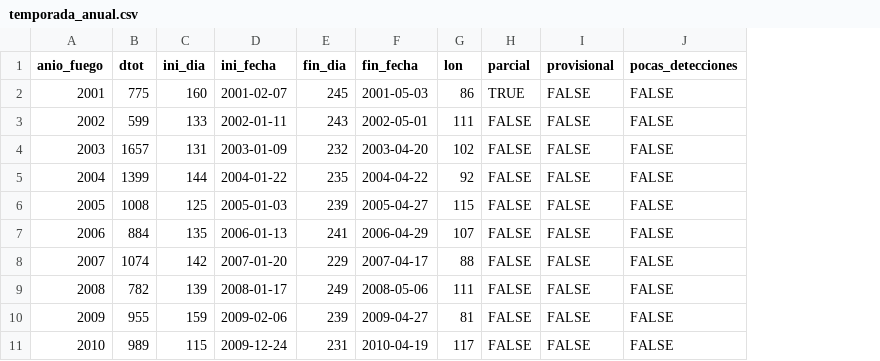
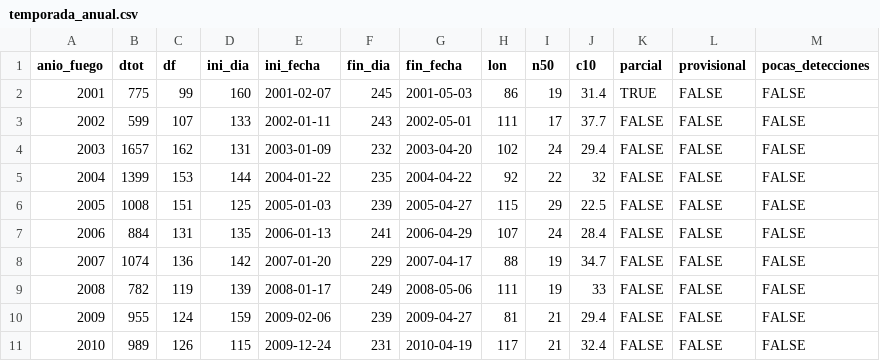
Before and after one commit to incendios-forestales/anomalias-termicas-costarica, a CSV file: outputs/tables/modis/temporada_anual.csv, drawn as a sheet; only a part is shown; the diff names each change by its address in the sheet, - before the commit and + after, or states it on an @@ line.

```diff
--- a/outputs/tables/modis/temporada_anual.csv
+++ b/outputs/tables/modis/temporada_anual.csv
+column C (df), rows 2-11: 99 | 107 | 162 | 153 | 151 | 131 | 136 | 119 | 124 | 126
+column I (n50), rows 2-11: 19 | 17 | 24 | 22 | 29 | 24 | 19 | 19 | 21 | 21
+column J (c10), rows 2-11: 31.4 | 37.7 | 29.4 | 32 | 22.5 | 28.4 | 34.7 | 33 | 29.4 | 32.4
```
Also changed, not shown: outputs/tables/modis/temporada_celdas.csv, 12 other files.
